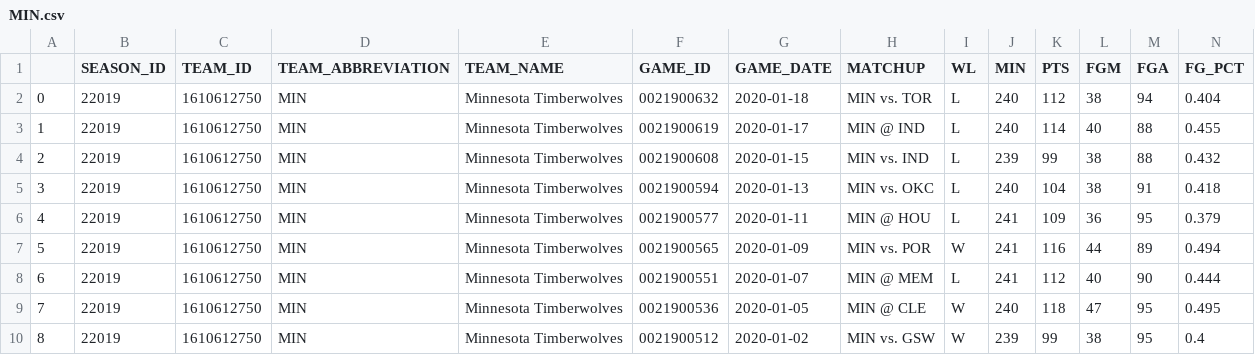
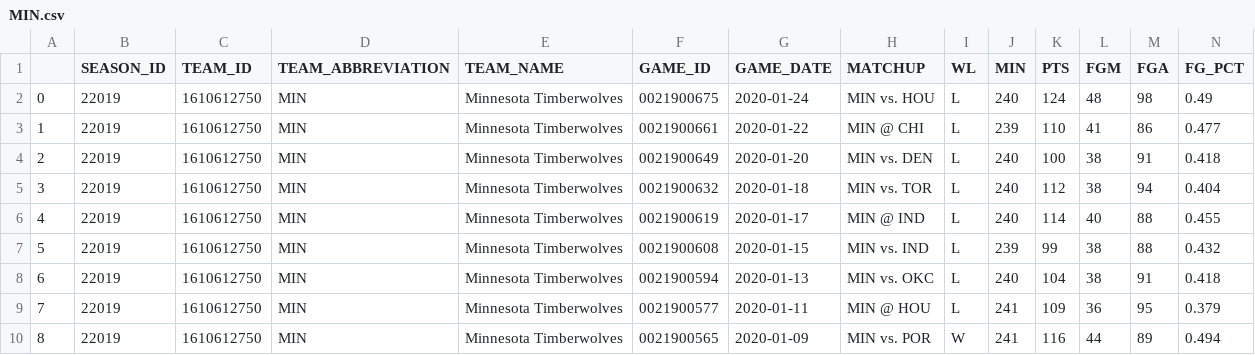
Before and after one commit to andreslopezalbin/nba_model_generator, a CSV file: datasets/MIN.csv, drawn as a sheet; only a part is shown; the shorter side is filled out with more unchanged rows; addresses are those after the commit; rows hold the shown columns only; the diff names each change by its address in the sheet, - before the commit and + after, or states it on an @@ line.

```diff
--- a/datasets/MIN.csv
+++ b/datasets/MIN.csv
+row 2: 0 | 22019 | 1610612750 | MIN | Minnesota Timberwolves | 0021900675 | 2020-01-24 | MIN vs. HOU | L | 240 | 124 | 48 | 98 | 0.49
+row 3: 1 | 22019 | 1610612750 | MIN | Minnesota Timberwolves | 0021900661 | 2020-01-22 | MIN @ CHI | L | 239 | 110 | 41 | 86 | 0.477
+row 4: 2 | 22019 | 1610612750 | MIN | Minnesota Timberwolves | 0021900649 | 2020-01-20 | MIN vs. DEN | L | 240 | 100 | 38 | 91 | 0.418
@@ column A renumbered from row 5 down @@
```
Also changed, not shown: datasets/DEN.csv, datasets/IND.csv, 30 other files.
